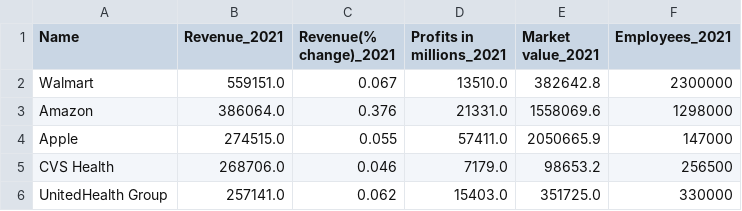
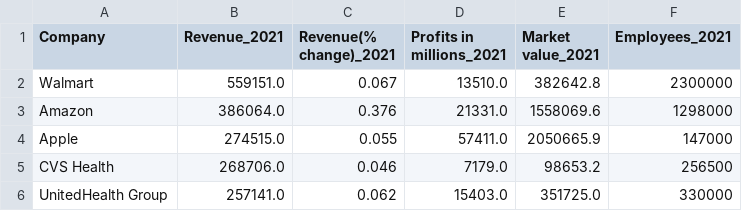
Before and after one commit to jannatulhashi/Exploring-Insights-from-the-Largest-US-Companies, a CSV file: Resources/company_data_2021.csv, drawn as a sheet; only a part is shown.

Commit message:
Data Cleaning

```diff
--- a/Resources/company_data_2021.csv
+++ b/Resources/company_data_2021.csv
@@ -1,2 +1,2 @@
-Name,Revenue_2021,Revenue(% change)_2021,Profits in millions_2021,Market value_2021,Employees_2021
+Company,Revenue_2021,Revenue(% change)_2021,Profits in millions_2021,Market value_2021,Employees_2021
 Walmart,559151.0,0.067,13510.0,382642.8,2300000
```
Also changed, not shown: Resources/company_data_2022.csv, 1 other file.
